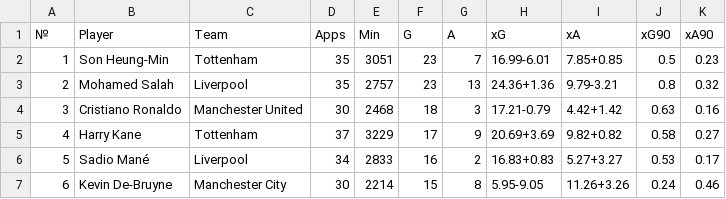
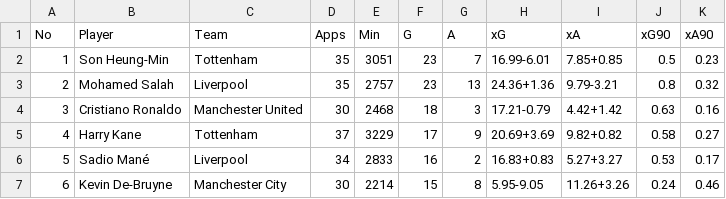
Before and after one commit to lostithi/suii_in_saudi, a CSV file: dataset/2021/Premier_League_players.csv, drawn as a sheet; only a part is shown.

```diff
--- a/dataset/2021/Premier_League_players.csv
+++ b/dataset/2021/Premier_League_players.csv
@@ -1,2 +1,2 @@
-№,Player,Team,Apps,Min,G,A,xG,xA,xG90,xA90
+No,Player,Team,Apps,Min,G,A,xG,xA,xG90,xA90
 1,Son Heung-Min,Tottenham,35,3051,23,7,16.99-6.01,7.85+0.85,0.5,0.23
```
Also changed, not shown: 1 other file.
